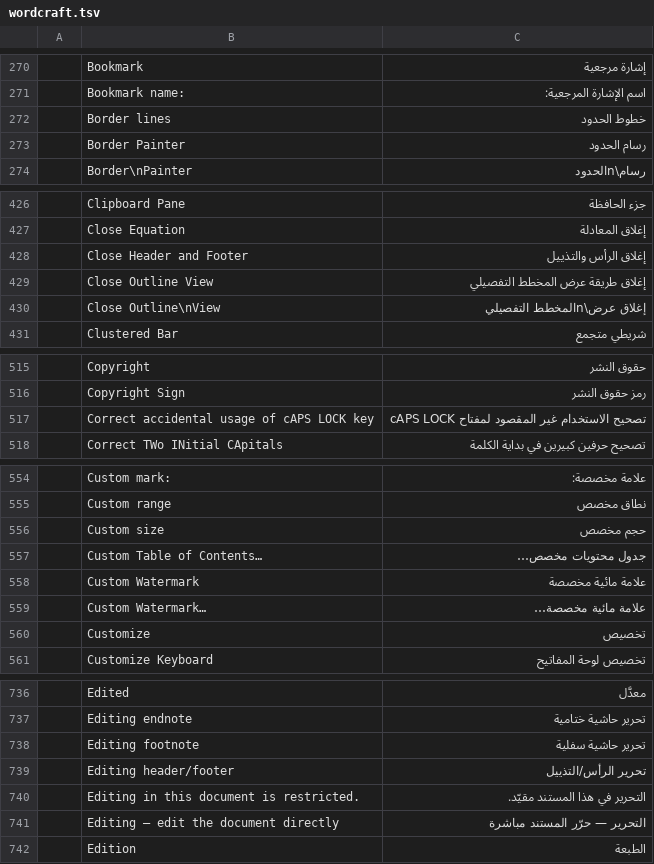
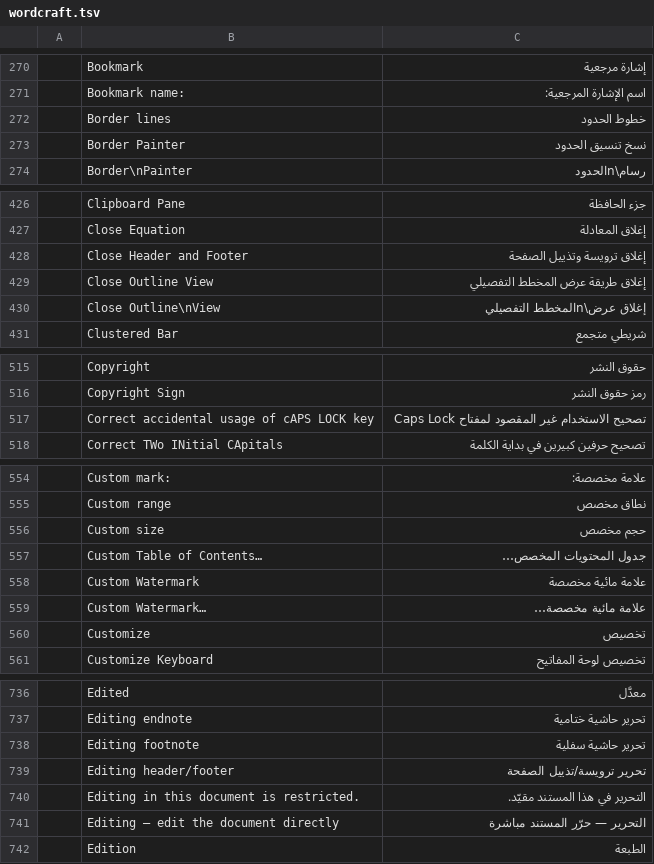
Before and after one commit to 7mz410/craft-i18n, a TSV file: locales/ar/wordcraft.tsv, drawn as a sheet; only a part is shown, gaps mark what is left out; the diff covers the shown part only.

```diff
--- a/locales/ar/wordcraft.tsv
+++ b/locales/ar/wordcraft.tsv
@@ -272,3 +272,3 @@
 	Border lines	خطوط الحدود
-	Border Painter	رسام الحدود
+	Border Painter	نسخ تنسيق الحدود
 	Border\nPainter	رسام\nالحدود
@@ -427,3 +427,3 @@
 	Close Equation	إغلاق المعادلة
-	Close Header and Footer	إغلاق الرأس والتذييل
+	Close Header and Footer	إغلاق ترويسة وتذييل الصفحة
 	Close Outline View	إغلاق طريقة عرض المخطط التفصيلي
@@ -516,3 +516,3 @@
 	Copyright Sign	رمز حقوق النشر
-	Correct accidental usage of cAPS LOCK key	تصحيح الاستخدام غير المقصود لمفتاح cAPS LOCK
+	Correct accidental usage of cAPS LOCK key	تصحيح الاستخدام غير المقصود لمفتاح Caps Lock
 	Correct TWo INitial CApitals	تصحيح حرفين كبيرين في بداية الكلمة
@@ -556,3 +556,3 @@
 	Custom size	حجم مخصص
-	Custom Table of Contents…	جدول محتويات مخصص…
+	Custom Table of Contents…	جدول المحتويات المخصص…
 	Custom Watermark	علامة مائية مخصصة
@@ -738,3 +738,3 @@
 	Editing footnote	تحرير حاشية سفلية
-	Editing header/footer	تحرير الرأس/التذييل
+	Editing header/footer	تحرير ترويسة/تذييل الصفحة
 	Editing in this document is restricted.	التحرير في هذا المستند مقيّد.
```
Also changed, not shown: 12 edited cells elsewhere in this file.
